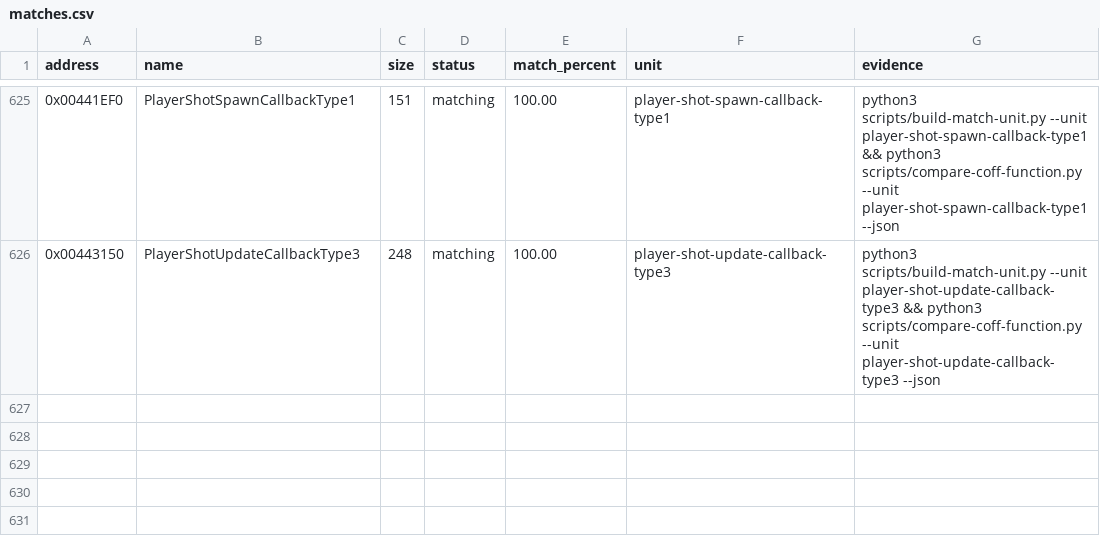
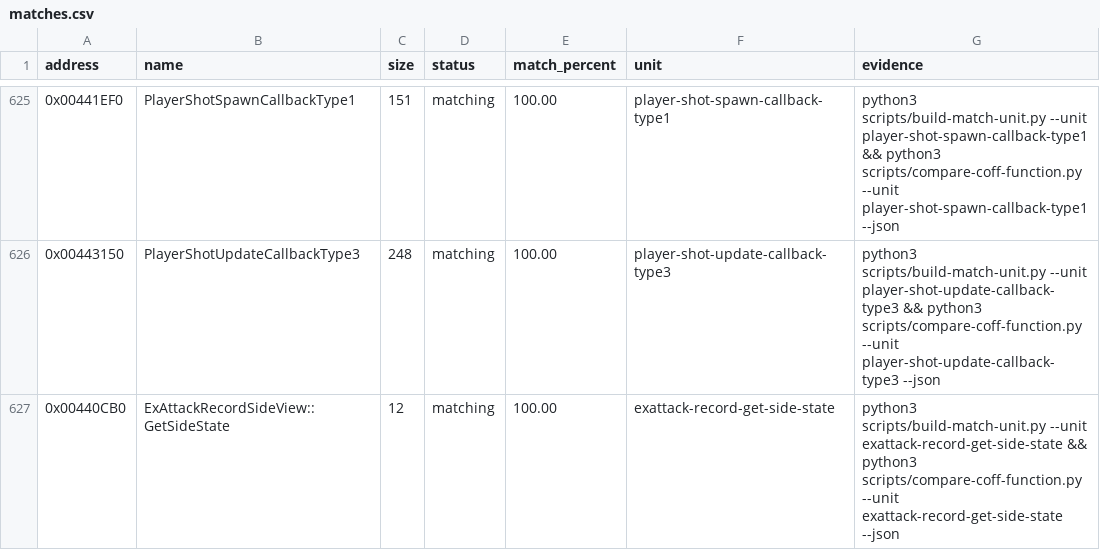
Before and after one commit to N0zoM1z0/th09, a CSV file: config/matches.csv, drawn as a sheet; only a part is shown, gaps mark what is left out.

```diff
--- a/config/matches.csv
+++ b/config/matches.csv
@@ -626 +626,2 @@ address,name,size,status,match_percent,unit,evidence
 0x00443150,PlayerShotUpdateCallbackType3,248,matching,100.00,player-shot-update-callback-type3,python3 scripts/build-match-unit.py --unit player-shot-update-callback-type3 && python3 scripts/compare-coff-function.py --unit player-shot-update-callback-type3 --json
+0x00440CB0,ExAttackRecordSideView::GetSideState,12,matching,100.00,exattack-record-get-side-state,python3 scripts/build-match-unit.py --unit exattack-record-get-side-state && python3 scripts/compare-coff-function.py --unit exattack-record-get-side-state --json
```
Also changed, not shown: config/function-origins.csv, config/functions.csv, 8 other files.
